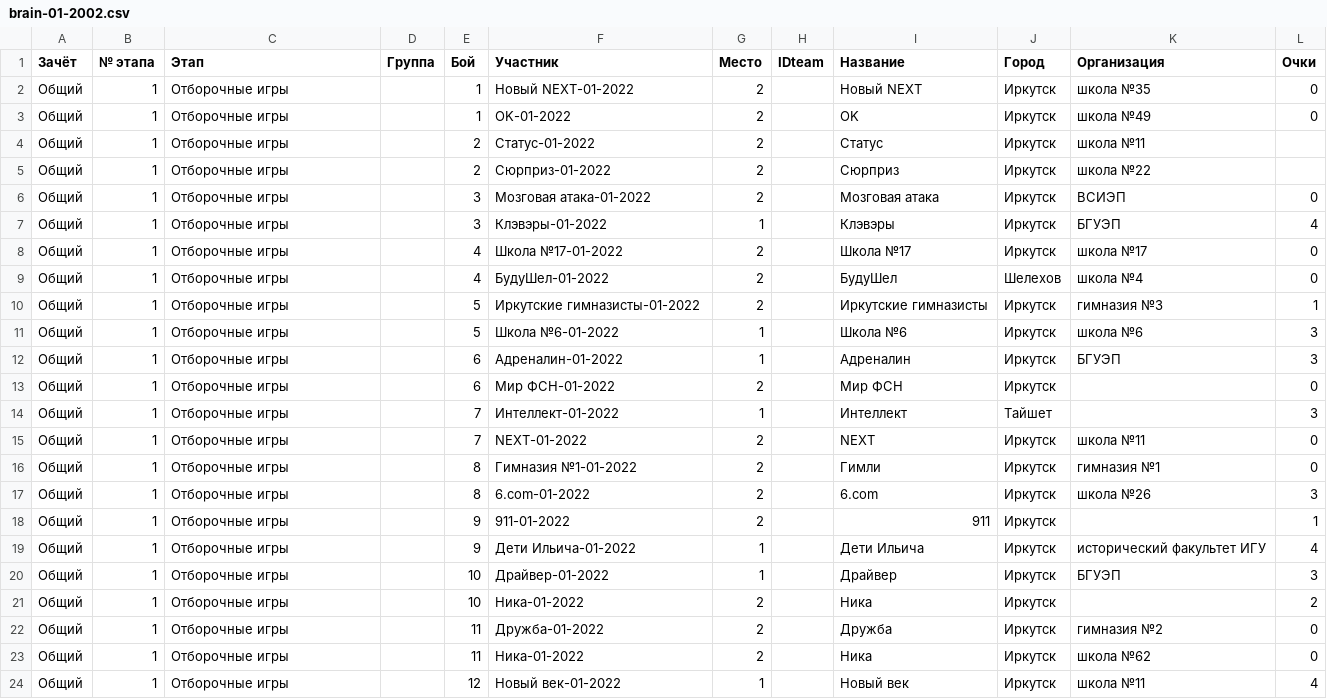
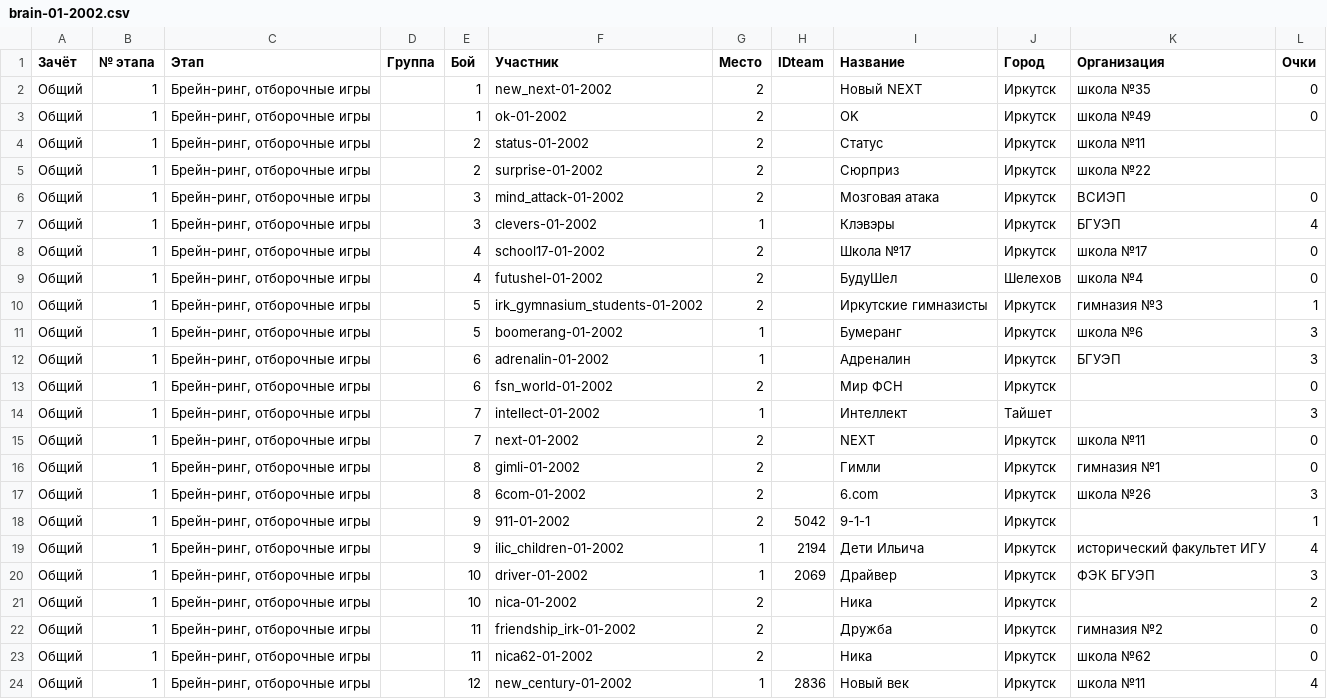
Before and after one commit to univerself/bfii_history, a CSV file: data/01 (2002)/brain-01-2002.csv, drawn as a sheet; only a part is shown; the diff covers the shown part only.

```diff
--- a/data/01 (2002)/brain-01-2002.csv
+++ b/data/01 (2002)/brain-01-2002.csv
@@ -2,23 +2,23 @@
-Общий,1,Отборочные игры,,1,Новый NEXT-01-2022,2,,Новый NEXT,Иркутск,школа №35,0
-Общий,1,Отборочные игры,,1,OK-01-2022,2,,OK,Иркутск,школа №49,0
-Общий,1,Отборочные игры,,2,Статус-01-2022,2,,Статус,Иркутск,школа №11,
-Общий,1,Отборочные игры,,2,Сюрприз-01-2022,2,,Сюрприз,Иркутск,школа №22,
-Общий,1,Отборочные игры,,3,Мозговая атака-01-2022,2,,Мозговая атака,Иркутск,ВСИЭП,0
-Общий,1,Отборочные игры,,3,Клэвэры-01-2022,1,,Клэвэры,Иркутск,БГУЭП,4
-Общий,1,Отборочные игры,,4,Школа №17-01-2022,2,,Школа №17,Иркутск,школа №17,0
-Общий,1,Отборочные игры,,4,БудуШел-01-2022,2,,БудуШел,Шелехов,школа №4,0
-Общий,1,Отборочные игры,,5,Иркутские гимназисты-01-2022,2,,Иркутские гимназисты,Иркутск,гимназия №3,1
-Общий,1,Отборочные игры,,5,Школа №6-01-2022,1,,Школа №6,Иркутск,школа №6,3
-Общий,1,Отборочные игры,,6,Адреналин-01-2022,1,,Адреналин,Иркутск,БГУЭП,3
-Общий,1,Отборочные игры,,6,Мир ФСН-01-2022,2,,Мир ФСН,Иркутск,,0
-Общий,1,Отборочные игры,,7,Интеллект-01-2022,1,,Интеллект,Тайшет,,3
-Общий,1,Отборочные игры,,7,NEXT-01-2022,2,,NEXT,Иркутск,школа №11,0
-Общий,1,Отборочные игры,,8,Гимназия №1-01-2022,2,,Гимли,Иркутск,гимназия №1,0
-Общий,1,Отборочные игры,,8,6.com-01-2022,2,,6.com,Иркутск,школа №26,3
-Общий,1,Отборочные игры,,9,911-01-2022,2,,911,Иркутск,,1
-Общий,1,Отборочные игры,,9,Дети Ильича-01-2022,1,,Дети Ильича,Иркутск,исторический факультет ИГУ,4
-Общий,1,Отборочные игры,,10,Драйвер-01-2022,1,,Драйвер,Иркутск,БГУЭП,3
-Общий,1,Отборочные игры,,10,Ника-01-2022,2,,Ника,Иркутск,,2
-Общий,1,Отборочные игры,,11,Дружба-01-2022,2,,Дружба,Иркутск,гимназия №2,0
-Общий,1,Отборочные игры,,11,Ника-01-2022,2,,Ника,Иркутск,школа №62,0
-Общий,1,Отборочные игры,,12,Новый век-01-2022,1,,Новый век,Иркутск,школа №11,4
+Общий,1,"Брейн-ринг, отборочные игры",,1,new_next-01-2002,2,,Новый NEXT,Иркутск,школа №35,0
+Общий,1,"Брейн-ринг, отборочные игры",,1,ok-01-2002,2,,OK,Иркутск,школа №49,0
+Общий,1,"Брейн-ринг, отборочные игры",,2,status-01-2002,2,,Статус,Иркутск,школа №11,
+Общий,1,"Брейн-ринг, отборочные игры",,2,surprise-01-2002,2,,Сюрприз,Иркутск,школа №22,
+Общий,1,"Брейн-ринг, отборочные игры",,3,mind_attack-01-2002,2,,Мозговая атака,Иркутск,ВСИЭП,0
+Общий,1,"Брейн-ринг, отборочные игры",,3,clevers-01-2002,1,,Клэвэры,Иркутск,БГУЭП,4
+Общий,1,"Брейн-ринг, отборочные игры",,4,school17-01-2002,2,,Школа №17,Иркутск,школа №17,0
+Общий,1,"Брейн-ринг, отборочные игры",,4,futushel-01-2002,2,,БудуШел,Шелехов,школа №4,0
+Общий,1,"Брейн-ринг, отборочные игры",,5,irk_gymnasium_students-01-2002,2,,Иркутские гимназисты,Иркутск,гимназия №3,1
+Общий,1,"Брейн-ринг, отборочные игры",,5,boomerang-01-2002,1,,Бумеранг,Иркутск,школа №6,3
+Общий,1,"Брейн-ринг, отборочные игры",,6,adrenalin-01-2002,1,,Адреналин,Иркутск,БГУЭП,3
+Общий,1,"Брейн-ринг, отборочные игры",,6,fsn_world-01-2002,2,,Мир ФСН,Иркутск,,0
+Общий,1,"Брейн-ринг, отборочные игры",,7,intellect-01-2002,1,,Интеллект,Тайшет,,3
+Общий,1,"Брейн-ринг, отборочные игры",,7,next-01-2002,2,,NEXT,Иркутск,школа №11,0
+Общий,1,"Брейн-ринг, отборочные игры",,8,gimli-01-2002,2,,Гимли,Иркутск,гимназия №1,0
+Общий,1,"Брейн-ринг, отборочные игры",,8,6com-01-2002,2,,6.com,Иркутск,школа №26,3
+Общий,1,"Брейн-ринг, отборочные игры",,9,911-01-2002,2,5042,9-1-1,Иркутск,,1
+Общий,1,"Брейн-ринг, отборочные игры",,9,ilic_children-01-2002,1,2194,Дети Ильича,Иркутск,исторический факультет ИГУ,4
+Общий,1,"Брейн-ринг, отборочные игры",,10,driver-01-2002,1,2069,Драйвер,Иркутск,ФЭК БГУЭП,3
+Общий,1,"Брейн-ринг, отборочные игры",,10,nica-01-2002,2,,Ника,Иркутск,,2
+Общий,1,"Брейн-ринг, отборочные игры",,11,friendship_irk-01-2002,2,,Дружба,Иркутск,гимназия №2,0
+Общий,1,"Брейн-ринг, отборочные игры",,11,nica62-01-2002,2,,Ника,Иркутск,школа №62,0
+Общий,1,"Брейн-ринг, отборочные игры",,12,new_century-01-2002,1,2836,Новый век,Иркутск,школа №11,4
```
Also changed, not shown: 3 removed rows and 59 edited cells elsewhere in this file, data/01 (2002)/multigames-01-2002.csv, data/players.csv, 2 other files.
